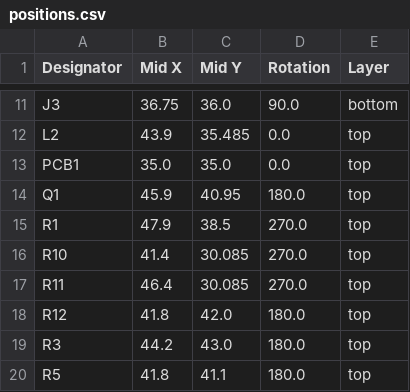
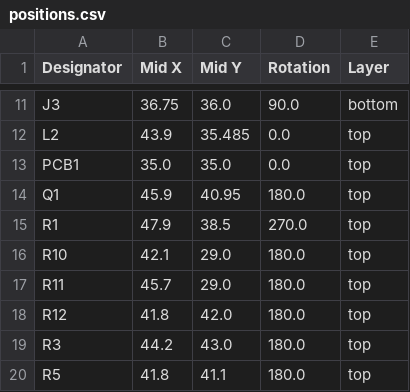
Before and after one commit to FigJam23/ESP32-Faikin-ESP32-C6-, a CSV file: PCB/Faikin2/production/positions.csv, drawn as a sheet; only a part is shown, gaps mark what is left out.

```diff
--- a/PCB/Faikin2/production/positions.csv
+++ b/PCB/Faikin2/production/positions.csv
@@ -15,4 +15,4 @@ Q1,45.9,40.95,180.0,top
 R1,47.9,38.5,270.0,top
-R10,41.4,30.085,270.0,top
-R11,46.4,30.085,270.0,top
+R10,42.1,29.0,180.0,top
+R11,45.7,29.0,180.0,top
 R12,41.8,42.0,180.0,top
```
Also changed, not shown: 3 other files.
